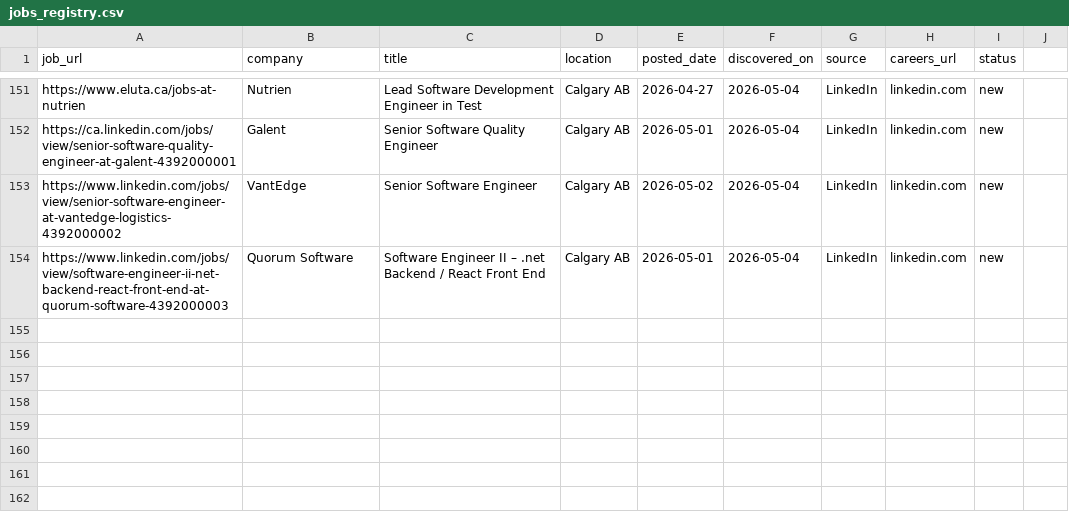
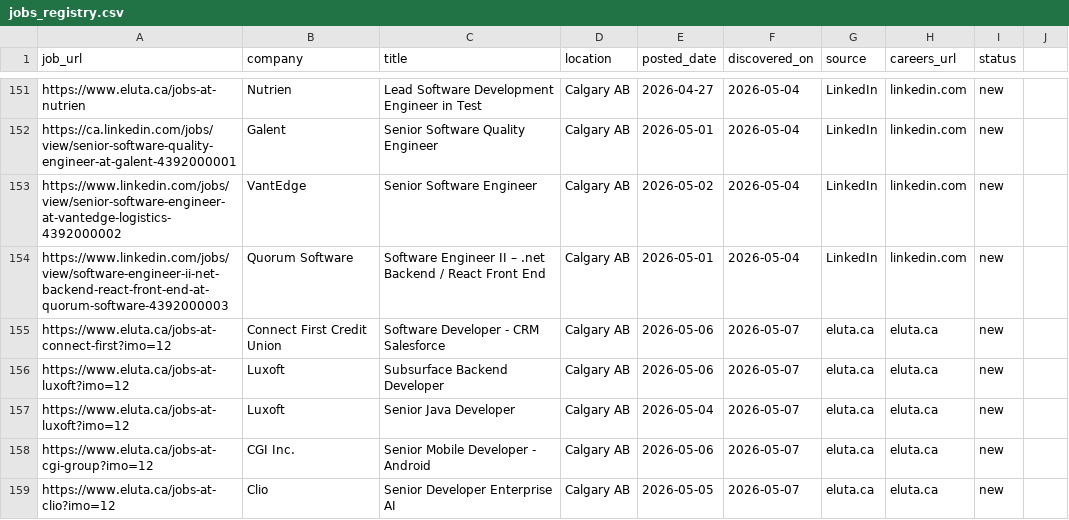
Before and after one commit to opsclawd/career-targets, a CSV file: careers/jobs_registry.csv, drawn as a sheet; only a part is shown, gaps mark what is left out; the diff names each change by its address in the sheet, - before the commit and + after, or states it on an @@ line.

Commit message:
Sweep 2026-05-07: +3 companies (Connect First CU, Luxoft, CGI), +5 jobs
New companies confirmed via eluta.ca with recent Calgary SWE postings:
- Connect First Credit Union: Software Developer CRM Salesforce (11h ago)
- Luxoft: Subsurface Backend Dev + Senior Java Dev (Calgary)
- CGI Inc.: Senior Mobile Developer Android (6h ago)

Also: Clio Senior Developer Enterprise AI (known company, new role)

```diff
--- a/careers/jobs_registry.csv
+++ b/careers/jobs_registry.csv
+row 155: https://www.eluta.ca/jobs-at-connect-first?imo=12 | Connect First Credit Union | Software Developer - CRM Salesforce | Calgary AB | 2026-05-06 | 2026-05-07 | eluta.ca | eluta.ca | new
+row 156: https://www.eluta.ca/jobs-at-luxoft?imo=12 | Luxoft | Subsurface Backend Developer | Calgary AB | 2026-05-06 | 2026-05-07 | eluta.ca | eluta.ca | new
+row 157: https://www.eluta.ca/jobs-at-luxoft?imo=12 | Luxoft | Senior Java Developer | Calgary AB | 2026-05-04 | 2026-05-07 | eluta.ca | eluta.ca | new
+row 158: https://www.eluta.ca/jobs-at-cgi-group?imo=12 | CGI Inc. | Senior Mobile Developer - Android | Calgary AB | 2026-05-06 | 2026-05-07 | eluta.ca | eluta.ca | new
+row 159: https://www.eluta.ca/jobs-at-clio?imo=12 | Clio | Senior Developer Enterprise AI | Calgary AB | 2026-05-05 | 2026-05-07 | eluta.ca | eluta.ca | new
```
Also changed, not shown: careers/careers_registry.csv, 3 other files.
